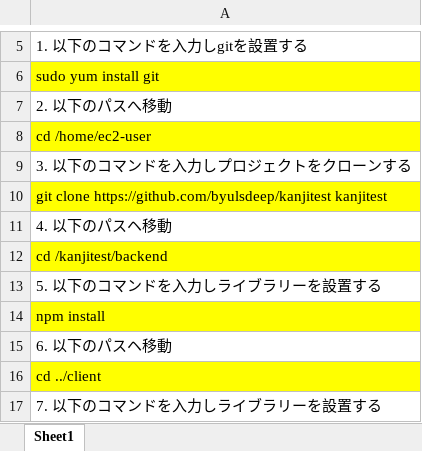
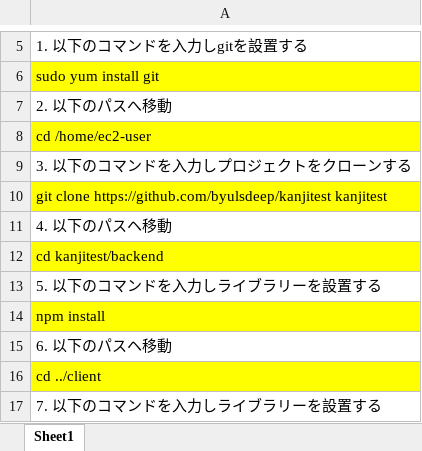
Before and after one commit to byulsdeep/kanjitest, an Excel workbook: 2.詳細設計/システム構築マニュアル.xlsx, sheet Sheet1, drawn as a sheet; only a part is shown, gaps mark what is left out; values as stored, in another font and other column widths than the file's, no borders; the diff names each change by its address in the sheet, - before the commit and + after, or states it on an @@ line.

```diff
--- a/2.詳細設計/システム構築マニュアル.xlsx (sheet Sheet1)
+++ b/2.詳細設計/システム構築マニュアル.xlsx (sheet Sheet1)
-A12: cd /kanjitest/backend
+A12: cd kanjitest/backend
```
Also changed, not shown: 1 other file.
